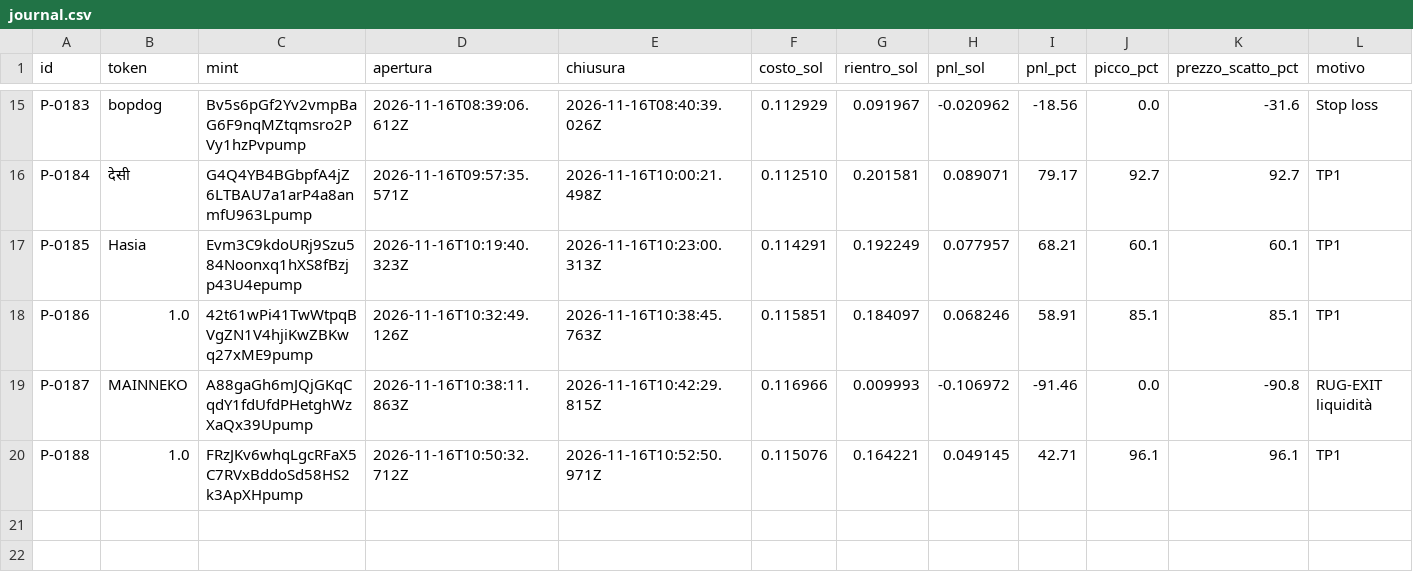
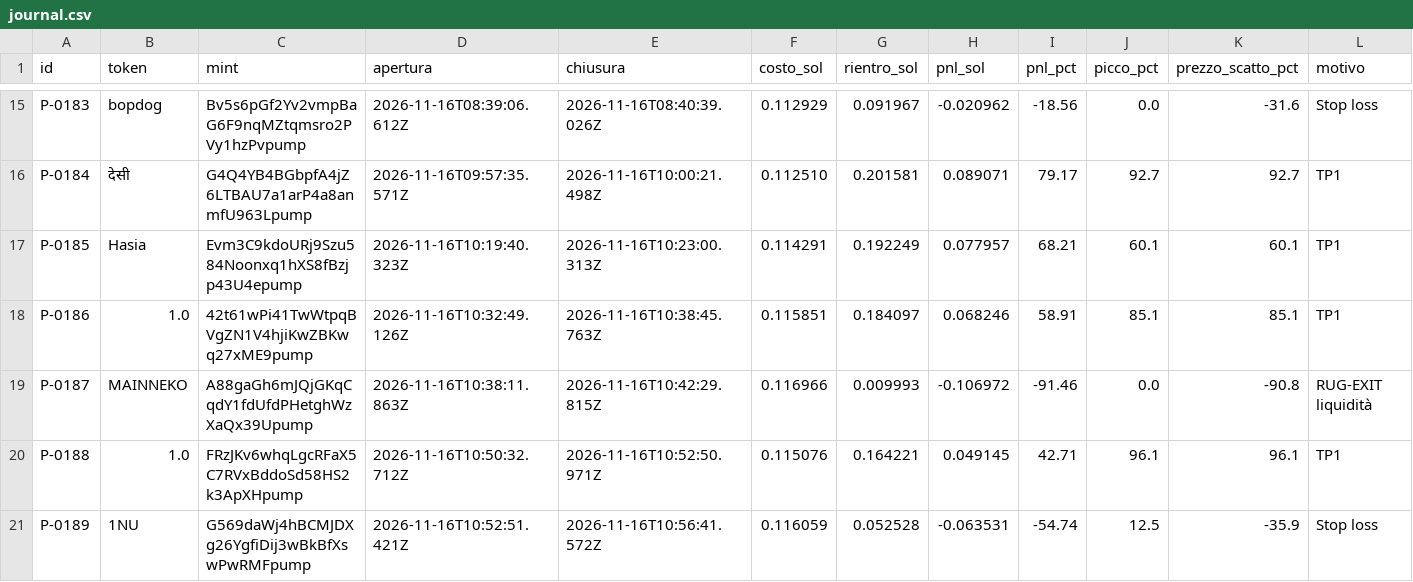
Before and after one commit to salvogeraci030899-wq/Kaiser-Desk, a CSV file: journal.csv, drawn as a sheet; only a part is shown, gaps mark what is left out; rows hold the shown columns only; the diff names each change by its address in the sheet, - before the commit and + after, or states it on an @@ line.

```diff
--- a/journal.csv
+++ b/journal.csv
+row 21: P-0189 | 1NU | G569daWj4hBCMJDXg26YgfiDij3wBkBfXswPwRMFpump | 2026-11-16T10:52:51.421Z | 2026-11-16T10:56:41.572Z | 0.116059 | 0.052528 | -0.063531 | -54.74 | 12.5 | -35.9 | Stop loss
```
Also changed, not shown: 4 other files.
